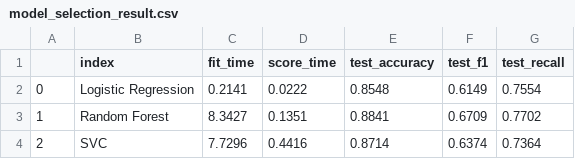
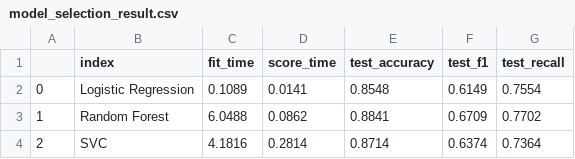
Before and after one commit to UBC-MDS/DSCI_522_group_31, a CSV file: data/processed/model_selection_result.csv, drawn as a sheet.

Commit message:
Add model disk file and selection results

```diff
--- a/data/processed/model_selection_result.csv
+++ b/data/processed/model_selection_result.csv
@@ -1,4 +1,4 @@
 ,index,fit_time,score_time,test_accuracy,test_f1,test_recall
-0,Logistic Regression,0.2141,0.0222,0.8548,0.6149,0.7554
-1,Random Forest,8.3427,0.1351,0.8841,0.6709,0.7702
-2,SVC,7.7296,0.4416,0.8714,0.6374,0.7364
+0,Logistic Regression,0.1089,0.0141,0.8548,0.6149,0.7554
+1,Random Forest,6.0488,0.0862,0.8841,0.6709,0.7702
+2,SVC,4.1816,0.2814,0.8714,0.6374,0.7364
```
Also changed, not shown: 1 other file.
